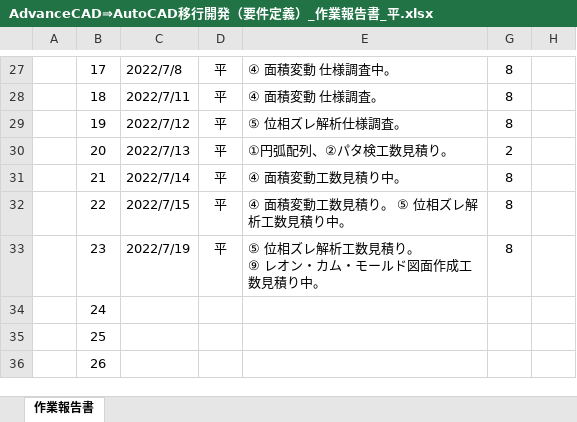
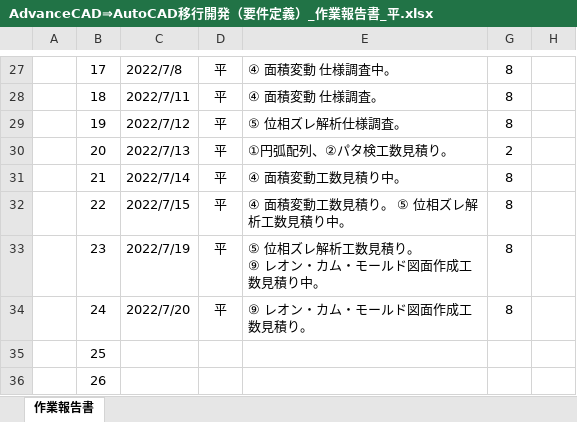
Before and after one commit to ichiro-uehara/TOYOTIRE_BRAND, an Excel workbook: 作業報告書/AdvanceCAD⇒AutoCAD移行開発（要件定義）_作業報告書_平.xlsx, sheet 作業報告書, drawn as a sheet; only a part is shown, gaps mark what is left out; values as stored, in another font and other column widths than the file's, no borders; charts and pictures and conditional formats not drawn; the diff names each change by its address in the sheet, - before the commit and + after, or states it on an @@ line.

Commit message:
[update] 作業報告書 2022/07/20分追記。

```diff
--- a/作業報告書/AdvanceCAD⇒AutoCAD移行開発（要件定義）_作業報告書_平.xlsx (sheet 作業報告書)
+++ b/作業報告書/AdvanceCAD⇒AutoCAD移行開発（要件定義）_作業報告書_平.xlsx (sheet 作業報告書)
-C34: (empty)
+C34: 2022/7/20
-D34: (empty)
+D34: 平
-E34: (empty)
+E34: ⑨ レオン・カム・モールド図面作成工数見積り。
-G34: (empty)
+G34: 8
```
